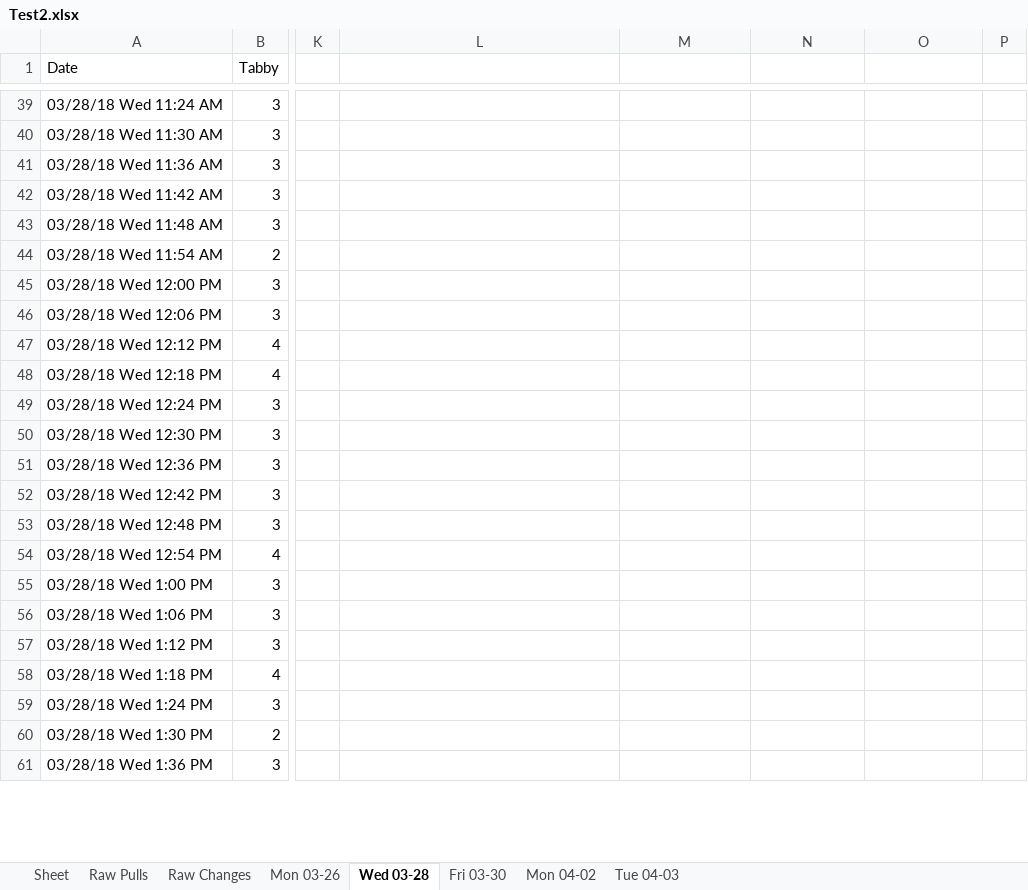
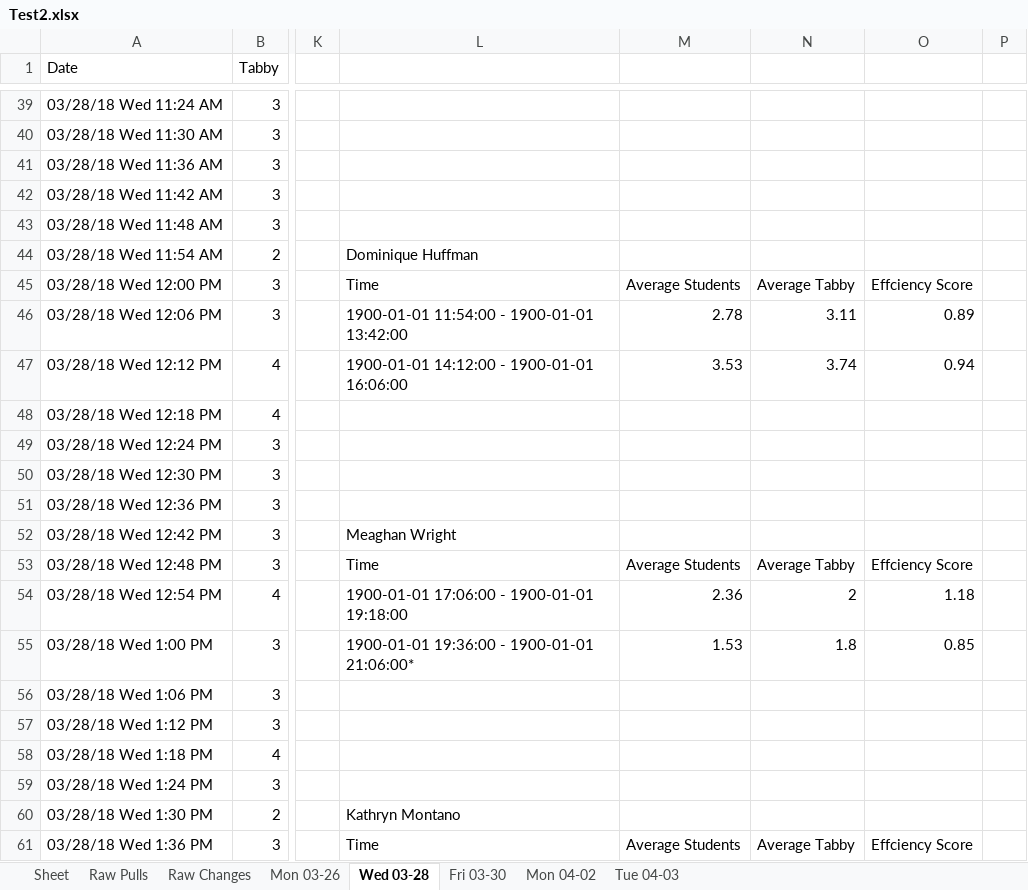
Before and after one commit to civetta/Efficiency-Report, an Excel workbook: Test2.xlsx, sheet Wed 03-28, drawn as a sheet; only a part is shown, gaps mark what is left out; values as stored, in another font and other column widths than the file's, no cell formats; the diff covers the shown part only; the diff names each change by its address in the sheet, - before the commit and + after, or states it on an @@ line.

```diff
--- a/Test2.xlsx (sheet Wed 03-28)
+++ b/Test2.xlsx (sheet Wed 03-28)
-L44: (empty)
+L44: Dominique Huffman
-L45: (empty)
+L45: Time
-M45: (empty)
+M45: Average Students
-N45: (empty)
+N45: Average Tabby
-O45: (empty)
+O45: Effciency Score
-L46: (empty)
+L46: 1900-01-01 11:54:00 - 1900-01-01 13:42:00
-M46: (empty)
+M46: 2.78
-N46: (empty)
+N46: 3.11
-O46: (empty)
+O46: 0.89
-L47: (empty)
+L47: 1900-01-01 14:12:00 - 1900-01-01 16:06:00
-M47: (empty)
+M47: 3.53
-N47: (empty)
+N47: 3.74
-O47: (empty)
+O47: 0.94
-L52: (empty)
+L52: Meaghan Wright
-L53: (empty)
+L53: Time
-M53: (empty)
+M53: Average Students
-N53: (empty)
+N53: Average Tabby
-O53: (empty)
+O53: Effciency Score
-L54: (empty)
+L54: 1900-01-01 17:06:00 - 1900-01-01 19:18:00
-M54: (empty)
+M54: 2.36
-N54: (empty)
+N54: 2
-O54: (empty)
+O54: 1.18
-L55: (empty)
+L55: 1900-01-01 19:36:00 - 1900-01-01 21:06:00*
-M55: (empty)
+M55: 1.53
-N55: (empty)
+N55: 1.8
-O55: (empty)
+O55: 0.85
-L60: (empty)
+L60: Kathryn Montano
-L61: (empty)
+L61: Time
-M61: (empty)
+M61: Average Students
-N61: (empty)
+N61: Average Tabby
-O61: (empty)
+O61: Effciency Score
```
Also changed, not shown: 75 edited cells elsewhere in this sheet, sheet Tue 04-03, sheet Mon 04-02, sheet Mon 03-26, sheet Fri 03-30, cell formats, 7 other files.
